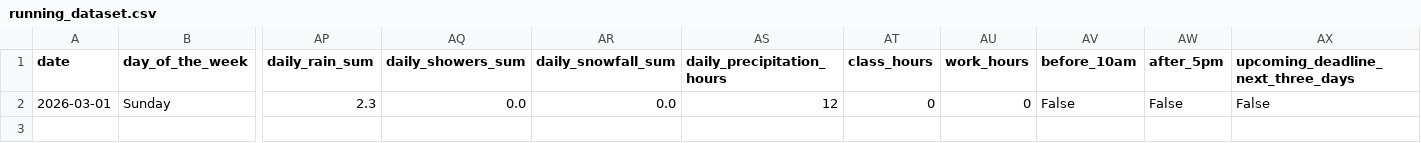
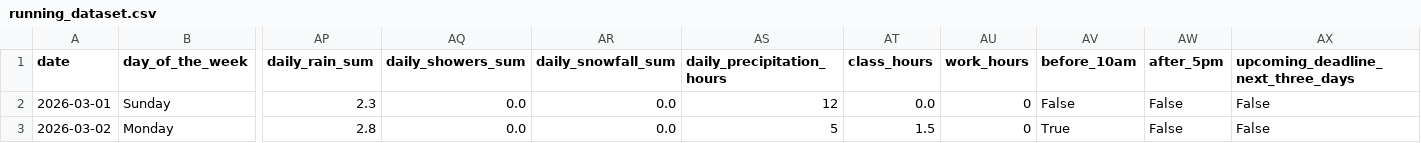
Before and after one commit to MartinToseski/Run-Data-Entry, a CSV file: data/running_dataset.csv, drawn as a sheet; only a part is shown, gaps mark what is left out; rows hold the shown columns only; the diff names each change by its address in the sheet, - before the commit and + after, or states it on an @@ line.

```diff
--- a/data/running_dataset.csv
+++ b/data/running_dataset.csv
-AT2 (class_hours): 0
+AT2 (class_hours): 0.0
+row 3: 2026-03-02 | Monday | 2.8 | 0.0 | 0.0 | 5 | 1.5 | 0 | True | False | False
```
Also changed, not shown: 1 other file.
